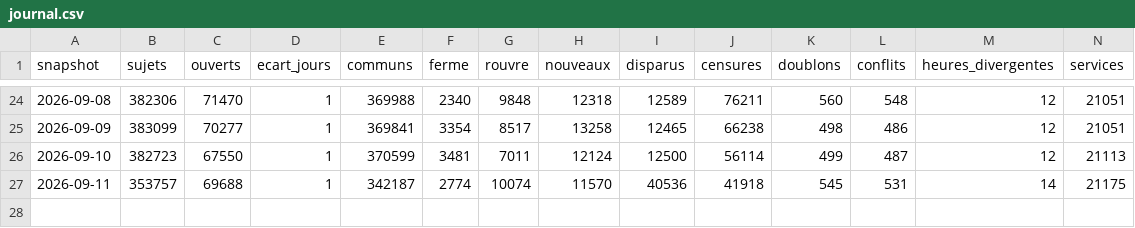
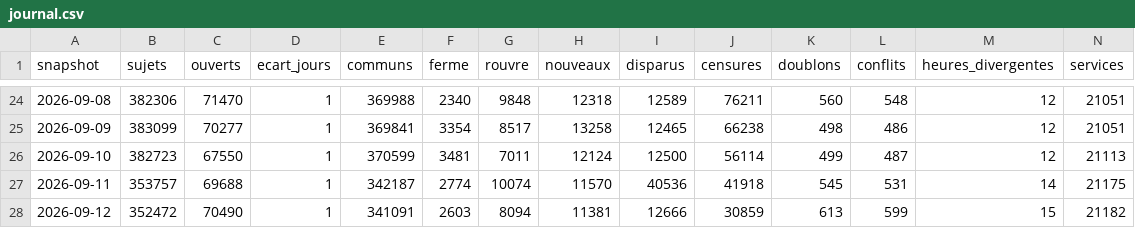
Before and after one commit to charlyppr/maxplor-tgvmax-archive, a CSV file: journal.csv, drawn as a sheet; only a part is shown, gaps mark what is left out; rows hold the shown columns only; the diff names each change by its address in the sheet, - before the commit and + after, or states it on an @@ line.

```diff
--- a/journal.csv
+++ b/journal.csv
+row 28: 2026-09-12 | 352472 | 70490 | 1 | 341091 | 2603 | 8094 | 11381 | 12666 | 30859 | 613 | 599 | 15 | 21182
```
Also changed, not shown: compteurs/horizon/2026-09.csv, compteurs/stabilite/2026-09.csv, 3 other files.
